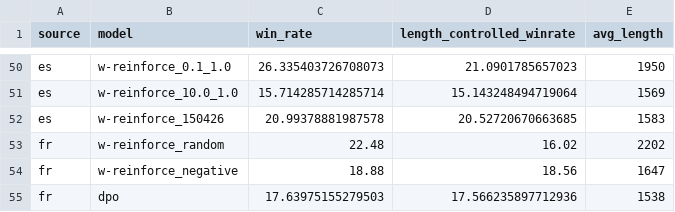
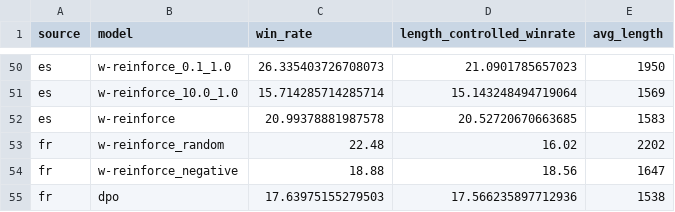
Before and after one commit to aCoderChild/NeMA_result, a CSV file: results/final/icr.csv, drawn as a sheet; only a part is shown, gaps mark what is left out.

```diff
--- a/results/final/icr.csv
+++ b/results/final/icr.csv
@@ -51,3 +51,3 @@ es    , w-reinforce_0.1_1.0 , 26.335403726708073,   21.0901785657023       ,
 es    , w-reinforce_10.0_1.0, 15.714285714285714,   15.143248494719064     ,       1569
-es    , w-reinforce_150426  , 20.99378881987578 ,   20.52720670663685      ,       1583
+es    , w-reinforce         , 20.99378881987578 ,   20.52720670663685      ,       1583
 fr    , w-reinforce_random  , 22.48             ,   16.02                  ,       2202
```
Also changed, not shown: results/final/lacomsa.csv, 4 other files.
